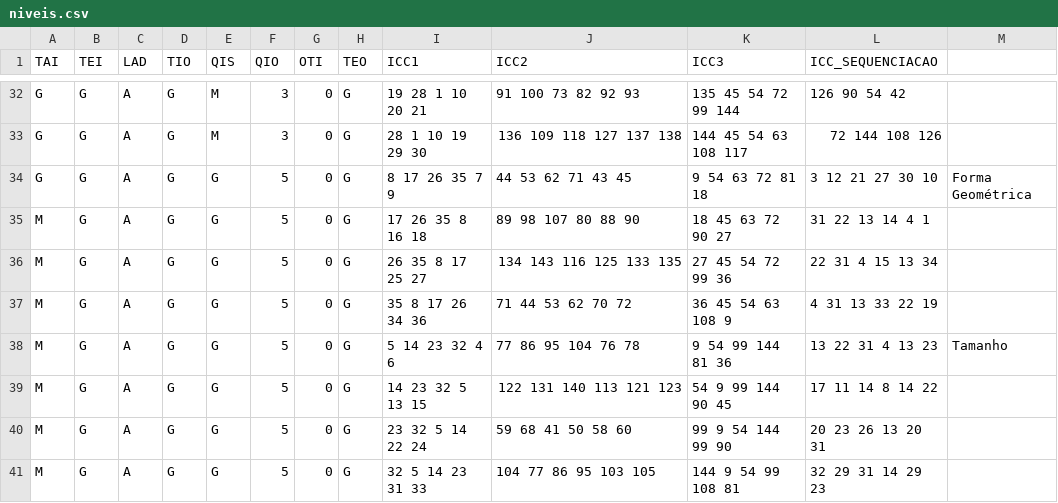
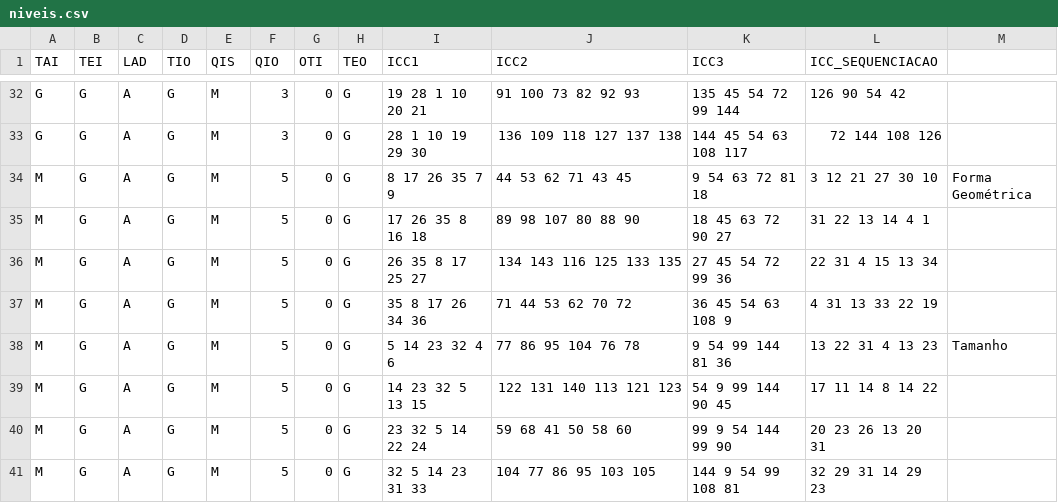
Before and after one commit to mathvalenza/move4math, a CSV file: Public/Sequenciacao/Crianca/niveis.csv, drawn as a sheet; only a part is shown, gaps mark what is left out.

Commit message:
updated niveis.csv

```diff
--- a/Public/Sequenciacao/Crianca/niveis.csv
+++ b/Public/Sequenciacao/Crianca/niveis.csv
@@ -33,9 +33,9 @@ G;G;A;G;M;3;0;G;19 28 1 10 20 21;91 100 73 82 92 93;135 45 54 72 99 144;126 90 5
 G;G;A;G;M;3;0;G;28 1 10 19 29 30;136 109 118 127 137 138;144 45 54 63 108 117;72 144 108 126;
-G;G;A;G;G;5;0;G;8 17 26 35 7 9;44 53 62 71 43 45;9 54 63 72 81 18;3 12 21 27 30 10;Forma Geométrica
-M;G;A;G;G;5;0;G;17 26 35 8 16 18;89 98 107 80 88 90;18 45 63 72 90 27;31 22 13 14 4 1;
-M;G;A;G;G;5;0;G;26 35 8 17 25 27;134 143 116 125 133 135;27 45 54 72 99 36;22 31 4 15 13 34;
-M;G;A;G;G;5;0;G;35 8 17 26 34 36;71 44 53 62 70 72;36 45 54 63 108 9;4 31 13 33 22 19;
-M;G;A;G;G;5;0;G;5 14 23 32 4 6;77 86 95 104 76 78;9 54 99 144 81 36;13 22 31 4 13 23;Tamanho
-M;G;A;G;G;5;0;G;14 23 32 5 13 15;122 131 140 113 121 123;54 9 99 144 90 45;17 11 14 8 14 22;
-M;G;A;G;G;5;0;G;23 32 5 14 22 24;59 68 41 50 58 60;99 9 54 144 99 90;20 23 26 13 20 31;
-M;G;A;G;G;5;0;G;32 5 14 23 31 33;104 77 86 95 103 105;144 9 54 99 108 81;32 29 31 14 29 23;
+M;G;A;G;M;5;0;G;8 17 26 35 7 9;44 53 62 71 43 45;9 54 63 72 81 18;3 12 21 27 30 10;Forma Geométrica
+M;G;A;G;M;5;0;G;17 26 35 8 16 18;89 98 107 80 88 90;18 45 63 72 90 27;31 22 13 14 4 1;
+M;G;A;G;M;5;0;G;26 35 8 17 25 27;134 143 116 125 133 135;27 45 54 72 99 36;22 31 4 15 13 34;
+M;G;A;G;M;5;0;G;35 8 17 26 34 36;71 44 53 62 70 72;36 45 54 63 108 9;4 31 13 33 22 19;
+M;G;A;G;M;5;0;G;5 14 23 32 4 6;77 86 95 104 76 78;9 54 99 144 81 36;13 22 31 4 13 23;Tamanho
+M;G;A;G;M;5;0;G;14 23 32 5 13 15;122 131 140 113 121 123;54 9 99 144 90 45;17 11 14 8 14 22;
+M;G;A;G;M;5;0;G;23 32 5 14 22 24;59 68 41 50 58 60;99 9 54 144 99 90;20 23 26 13 20 31;
+M;G;A;G;M;5;0;G;32 5 14 23 31 33;104 77 86 95 103 105;144 9 54 99 108 81;32 29 31 14 29 23;
```
Also changed, not shown: Public/Sequenciacao/Crianca com Deficiencia/niveis.csv, Users/1_teste.csv, 7 other files.
